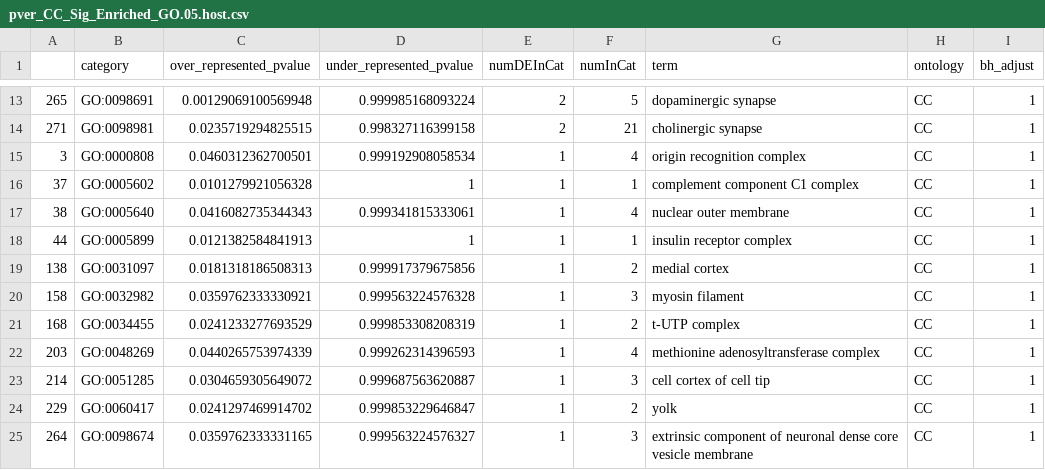
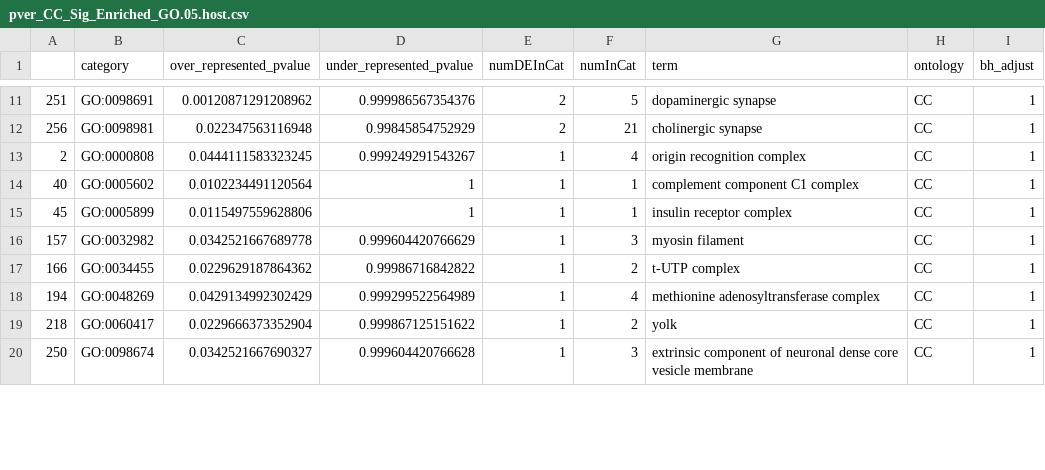
Before and after one commit to hputnam/Becker_E5, a CSV file: RAnalysis/Output/RNA-seq/GOSeq/Host/pver_CC_Sig_Enriched_GO.05.host.csv, drawn as a sheet; only a part is shown, gaps mark what is left out; the diff covers the shown part only.

```diff
--- a/RAnalysis/Output/RNA-seq/GOSeq/Host/pver_CC_Sig_Enriched_GO.05.host.csv
+++ b/RAnalysis/Output/RNA-seq/GOSeq/Host/pver_CC_Sig_Enriched_GO.05.host.csv
@@ -13,13 +11,10 @@
-"265","GO:0098691",0.00129069100569948,0.999985168093224,2,5,"dopaminergic synapse","CC",1
-"271","GO:0098981",0.0235719294825515,0.998327116399158,2,21,"cholinergic synapse","CC",1
-"3","GO:0000808",0.0460312362700501,0.999192908058534,1,4,"origin recognition complex","CC",1
-"37","GO:0005602",0.0101279921056328,1,1,1,"complement component C1 complex","CC",1
-"38","GO:0005640",0.0416082735344343,0.999341815333061,1,4,"nuclear outer membrane","CC",1
-"44","GO:0005899",0.0121382584841913,1,1,1,"insulin receptor complex","CC",1
-"138","GO:0031097",0.0181318186508313,0.999917379675856,1,2,"medial cortex","CC",1
-"158","GO:0032982",0.0359762333330921,0.999563224576328,1,3,"myosin filament","CC",1
-"168","GO:0034455",0.0241233277693529,0.999853308208319,1,2,"t-UTP complex","CC",1
-"203","GO:0048269",0.0440265753974339,0.999262314396593,1,4,"methionine adenosyltransferase complex","CC",1
-"214","GO:0051285",0.0304659305649072,0.999687563620887,1,3,"cell cortex of cell tip","CC",1
-"229","GO:0060417",0.0241297469914702,0.999853229646847,1,2,"yolk","CC",1
-"264","GO:0098674",0.0359762333331165,0.999563224576327,1,3,"extrinsic component of neuronal dense core vesicle membrane","CC",1
+"251","GO:0098691",0.00120871291208962,0.999986567354376,2,5,"dopaminergic synapse","CC",1
+"256","GO:0098981",0.022347563116948,0.99845854752929,2,21,"cholinergic synapse","CC",1
+"2","GO:0000808",0.0444111583323245,0.999249291543267,1,4,"origin recognition complex","CC",1
+"40","GO:0005602",0.0102234491120564,1,1,1,"complement component C1 complex","CC",1
+"45","GO:0005899",0.0115497559628806,1,1,1,"insulin receptor complex","CC",1
+"157","GO:0032982",0.0342521667689778,0.999604420766629,1,3,"myosin filament","CC",1
+"166","GO:0034455",0.0229629187864362,0.99986716842822,1,2,"t-UTP complex","CC",1
+"194","GO:0048269",0.0429134992302429,0.999299522564989,1,4,"methionine adenosyltransferase complex","CC",1
+"218","GO:0060417",0.0229666373352904,0.999867125151622,1,2,"yolk","CC",1
+"250","GO:0098674",0.0342521667690327,0.999604420766628,1,3,"extrinsic component of neuronal dense core vesicle membrane","CC",1
```
Also changed, not shown: 1 added row, 4 removed rows and 34 edited cells elsewhere in this file, RAnalysis/Output/RNA-seq/GOSeq/Host/pver_BP_Sig_Enriched_GO.05.host.csv, RAnalysis/Output/RNA-seq/GOSeq/Host/pver_Sig_Enriched_GO.05_ALL_host.csv, 23 other files.
